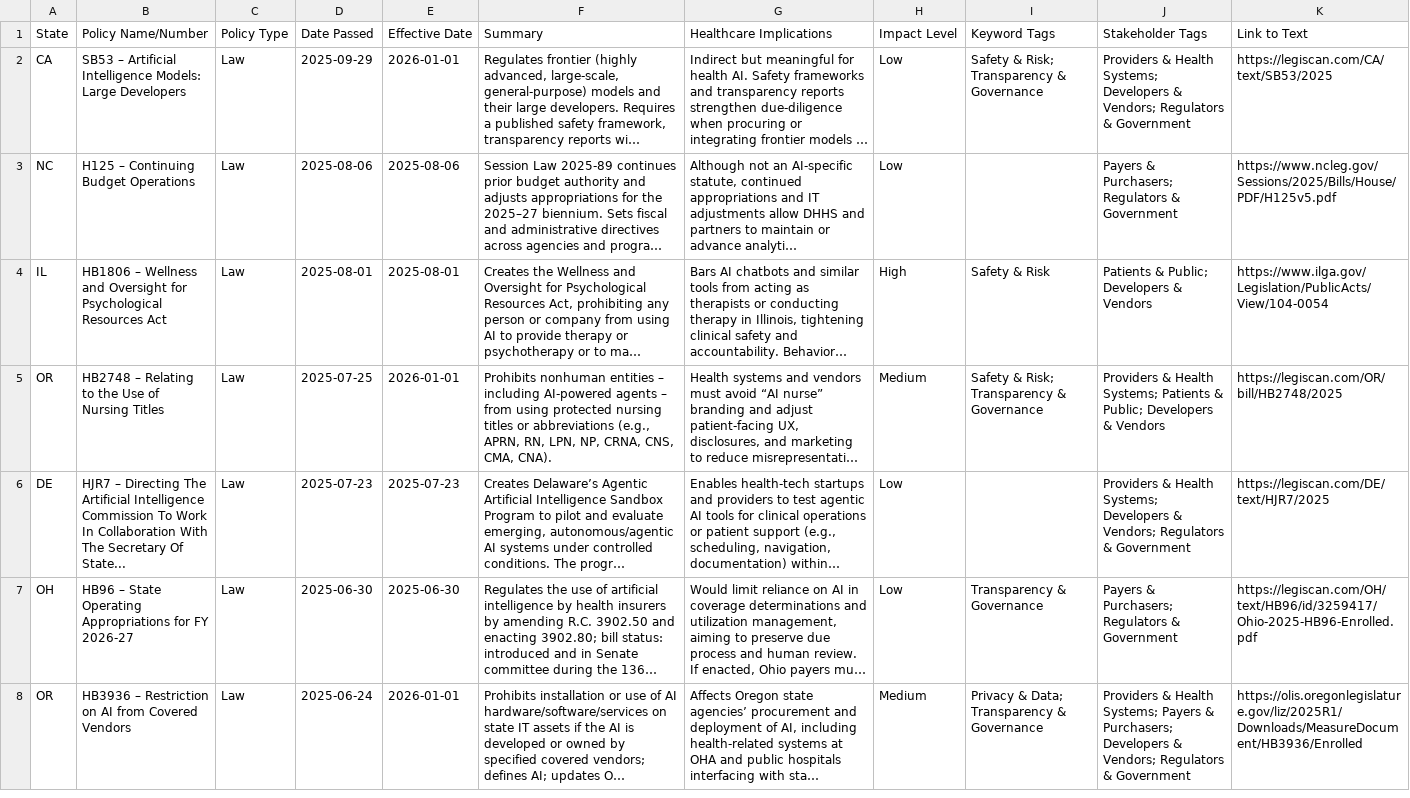
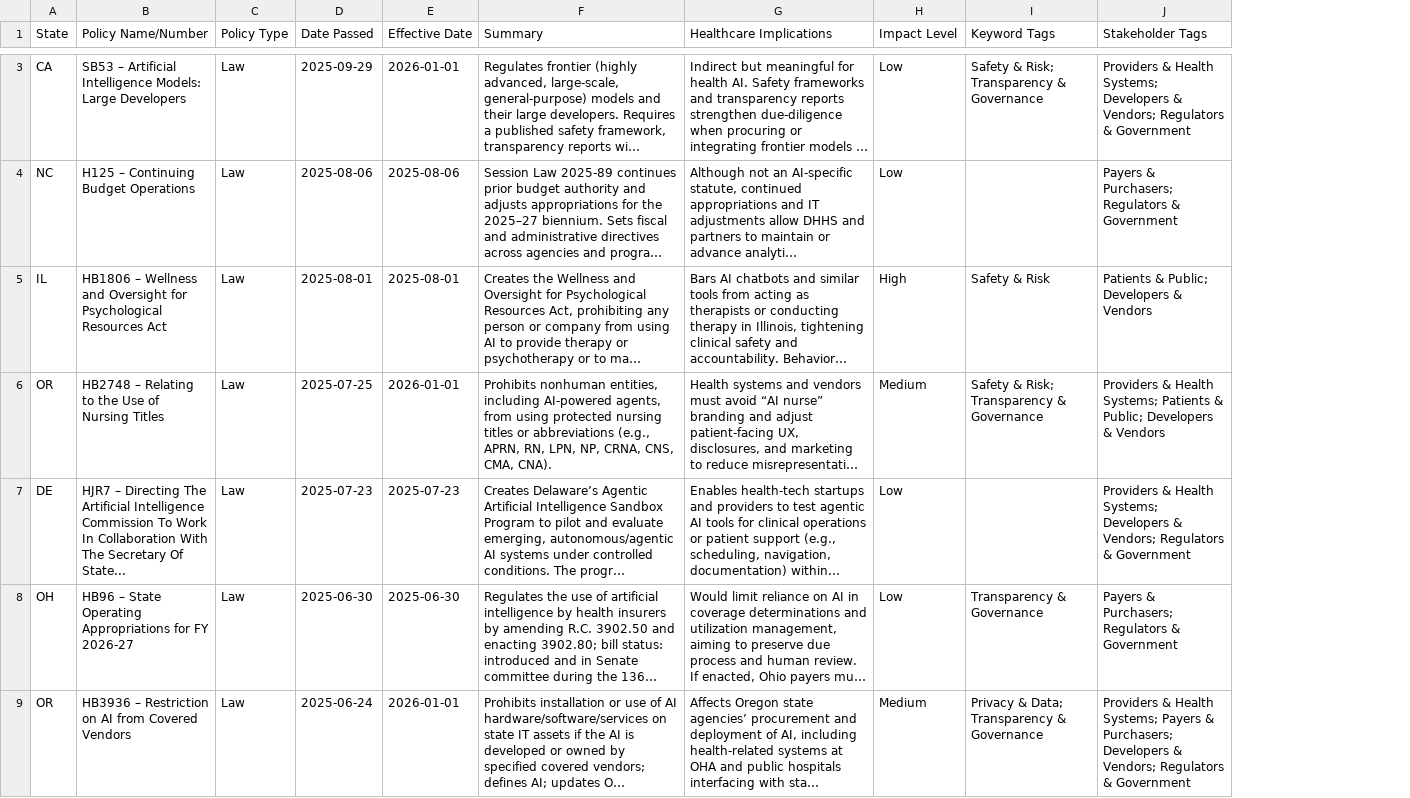
Before and after one commit to willmoss718/hapi-0, a CSV file: src/assets/state-policies.csv, drawn as a sheet; only a part is shown, gaps mark what is left out; long unchanged cells end in …; removed rows and columns are numbered as before the commit, all else as after; the diff covers the shown part only; the diff names each change by its address in the sheet, - before the commit and + after, or states it on an @@ line.

```diff
--- a/src/assets/state-policies.csv
+++ b/src/assets/state-policies.csv
-column K (Link to Text), rows 2-8: https://legiscan.com/CA/text/SB53/2025 | https://www.ncleg.gov/Sessions/2025/Bills/House/PDF/H125v5.pdf | https://www.ilga.gov/Legislation/PublicActs/View/104-0054 | https://legiscan.com/OR/bill/HB2748/2025 | https://legiscan.com/DE/text/HJR7/2025 | https://legiscan.com/OH/text/HB96/id/3259417/Ohio-2025-HB96-Enrolled.pdf | https://olis.oregonlegislature.gov/liz/2025R1/Downloads/MeasureDocument/HB3936/Enrolled
-F6 (Summary): Prohibits nonhuman entities – including AI-powered agents – from using…
+F6 (Summary): Prohibits nonhuman entities, including AI-powered agents, from using…
```
Also changed, not shown: 1 added row elsewhere in this file, src/assets/international-frameworks.csv.
